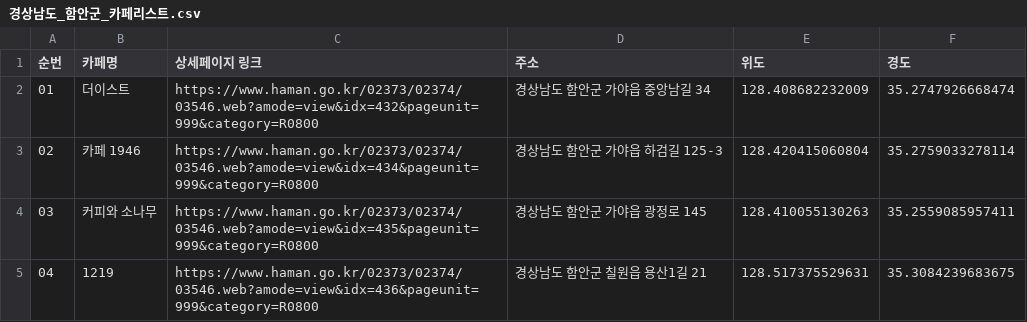
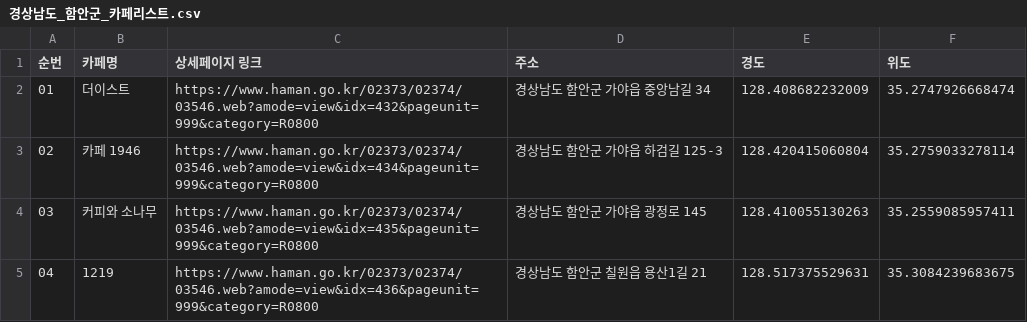
Before and after one commit to NGGW519/7th-kDT-HACKATHON, a CSV file: Crawling_Haman/경상남도_함안군_카페리스트.csv, drawn as a sheet; only a part is shown.

```diff
--- a/Crawling_Haman/경상남도_함안군_카페리스트.csv
+++ b/Crawling_Haman/경상남도_함안군_카페리스트.csv
@@ -1,2 +1,2 @@
-순번,카페명,상세페이지 링크,주소,위도,경도
+순번,카페명,상세페이지 링크,주소,경도,위도
 01,더이스트,https://www.haman.go.kr/02373/02374/03546.web?amode=view&idx=432&pageunit=999&category=R0800,경상남도 함안군 가야읍 중앙남길 34,128.408682232009,35.2747926668474
```
Also changed, not shown: 11 other files.
